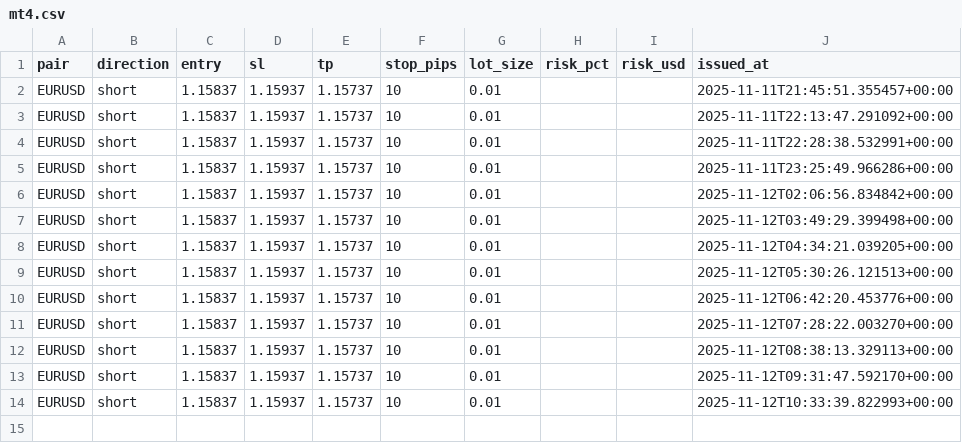
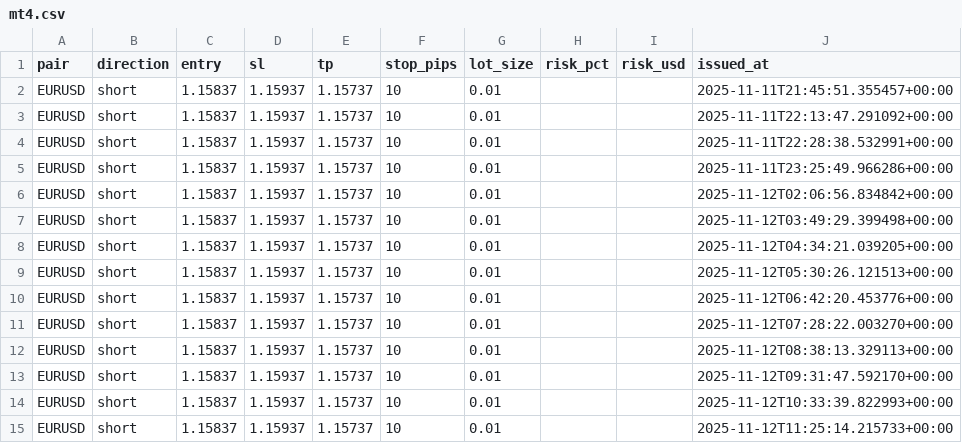
Before and after one commit to fxundergroundllc-stack/fx-h1-feed, a CSV file: signals/mt4.csv, drawn as a sheet.

```diff
--- a/signals/mt4.csv
+++ b/signals/mt4.csv
@@ -14 +14,2 @@ EURUSD,short,1.15837,1.15937,1.15737,10,0.01,,,2025-11-12T09:31:47.592170+00:00
 EURUSD,short,1.15837,1.15937,1.15737,10,0.01,,,2025-11-12T10:33:39.822993+00:00
+EURUSD,short,1.15837,1.15937,1.15737,10,0.01,,,2025-11-12T11:25:14.215733+00:00
```
Also changed, not shown: 2 other files.
